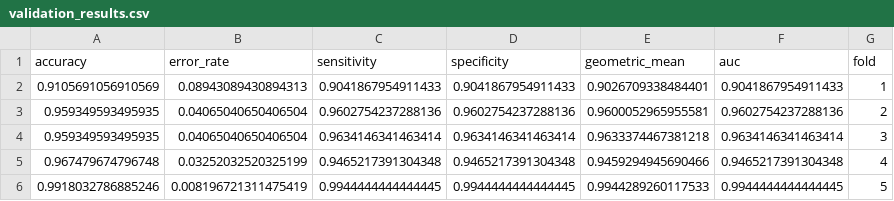
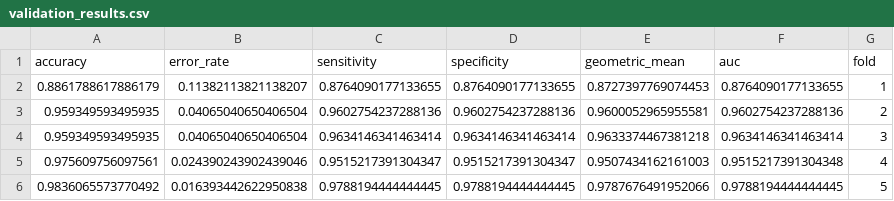
Before and after one commit to SebastianoViglialoro/Cancer_classifier, a CSV file: result/validation_results.csv, drawn as a sheet; removed rows and columns are numbered as before the commit, all else as after; the diff names each change by its address in the sheet, - before the commit and + after, or states it on an @@ line.

```diff
--- a/result/validation_results.csv
+++ b/result/validation_results.csv
-row 2: 0.9105691056910569 | 0.08943089430894313 | 0.9041867954911433 | 0.9041867954911433 | 0.9026709338484401 | 0.9041867954911433 | 1
+row 2: 0.8861788617886179 | 0.11382113821138207 | 0.8764090177133655 | 0.8764090177133655 | 0.8727397769074453 | 0.8764090177133655 | 1
-row 5: 0.967479674796748 | 0.03252032520325199 | 0.9465217391304348 | 0.9465217391304348 | 0.9459294945690466 | 0.9465217391304348 | 4
-row 6: 0.9918032786885246 | 0.008196721311475419 | 0.9944444444444445 | 0.9944444444444445 | 0.9944289260117533 | 0.9944444444444445 | 5
+row 5: 0.975609756097561 | 0.024390243902439046 | 0.9515217391304347 | 0.9515217391304347 | 0.9507434162161003 | 0.9515217391304348 | 4
+row 6: 0.9836065573770492 | 0.016393442622950838 | 0.9788194444444445 | 0.9788194444444445 | 0.9787676491952066 | 0.9788194444444445 | 5
```
Also changed, not shown: data/scaled/scaled_data.csv, 1 other file.
